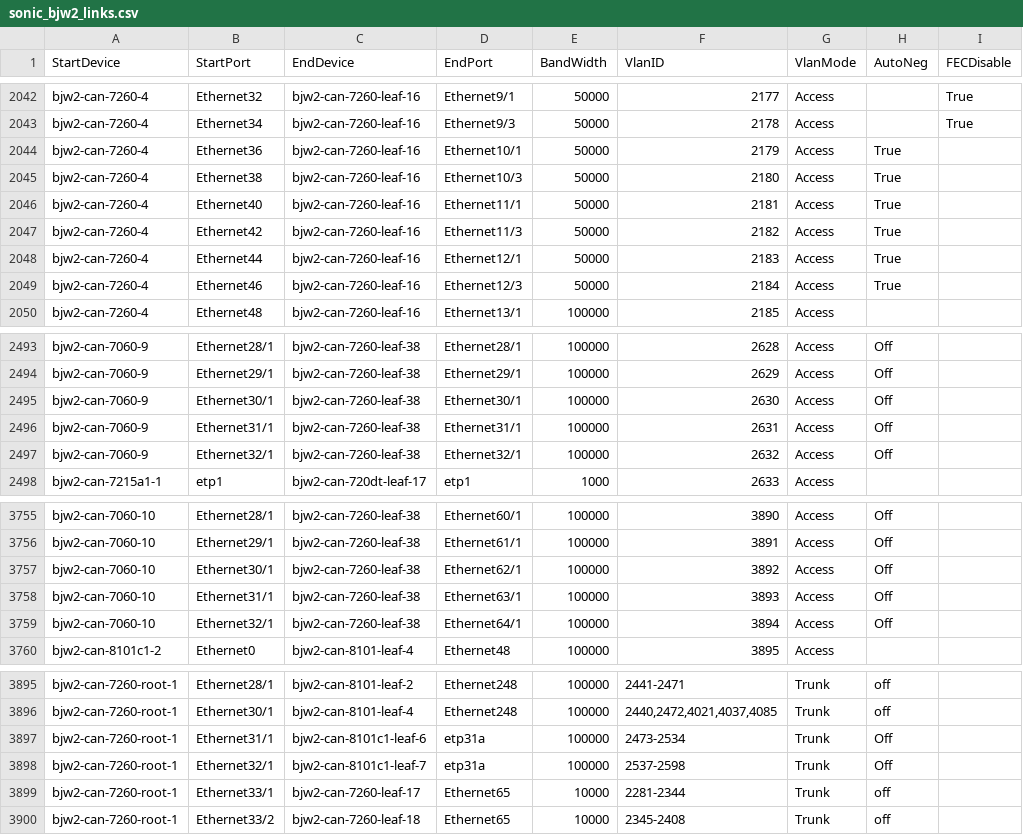
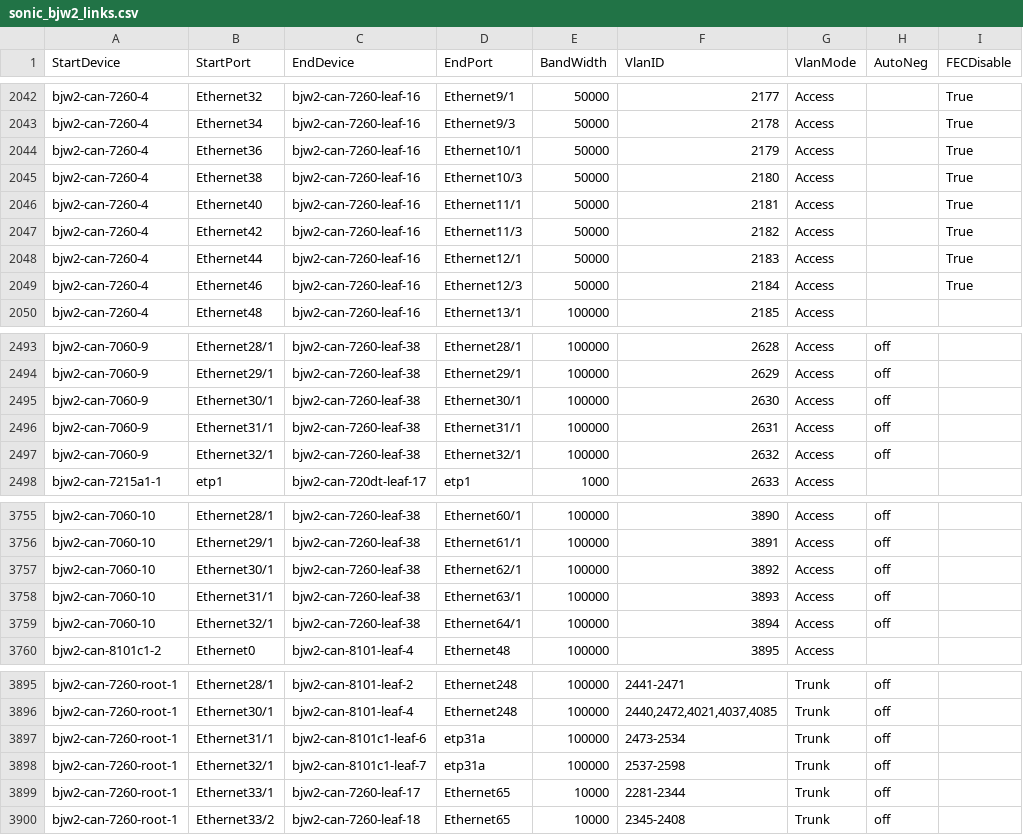
Before and after one commit to sakshamkhurana21/sonic-mgmt, a CSV file: ansible/files/sonic_bjw2_links.csv, drawn as a sheet; only a part is shown, gaps mark what is left out; the diff covers the shown part only; the diff names each change by its address in the sheet, - before the commit and + after, or states it on an @@ line.

Commit message:
Merged PR 17181: [202505] Add FECDisable column and update link entries
Add FECDisable column and update link entries

----
#### AI description  (iteration 1)
#### PR Classification
This pull request updates the network link configuration by adding a new column “FECDisable” and revising the link entries accordingly.

#### PR Summary
The change modifies the CSV file that defines network link parameters by appending an extra “FECDisable” field and updating numerous entries with revised device names, port mappings, bandwidth, and VLAN settings to reflect the new configuration standard.
- In `ansible/files/sonic_bjw2_links.csv`, the new “FECDisable” column is added (with empty values) at the end of each row.
- Multiple link entries are updated with revised device identifiers, port names, and network parameters to standardize the configuration.
<!-- GitOpsUserAgent=GitOps.Apps.Server.pullrequestcopilot -->

Cherry picked from !17144

Cherry-picked from commit `596500e2`.

----
#### AI description  (iteration 1)
#### PR Classification
This PR is a configuration update that adds a new column to the CSV file.

#### PR Summary
The file `ansible/files/sonic_bjw2_links.csv` has been updated to include a new column named `FECDisable` and to adjust existing link entries accordingly.
- **`ansible/files/sonic_bjw2_links.csv`**: Added the `FECDisable` column—with most rows left empty and specific rows (e.g., for entries with `bjw2-can-7260-3`) marked with `True`—while preserving other field values.

```diff
--- a/ansible/files/sonic_bjw2_links.csv
+++ b/ansible/files/sonic_bjw2_links.csv
-H2044:H2049 (AutoNeg): True
+H2044:H2049 (AutoNeg): (empty)
-I2044:I2049 (FECDisable): (empty)
+I2044:I2049 (FECDisable): True
-H2493:H2497 (AutoNeg): Off
+H2493:H2497 (AutoNeg): off
-H3755:H3759 (AutoNeg): Off
+H3755:H3759 (AutoNeg): off
-H3897:H3898 (AutoNeg): Off
+H3897:H3898 (AutoNeg): off
```
Also changed, not shown: 59 edited cells elsewhere in this file, ansible/files/sonic_bjw3_links.csv, ansible/files/sonic_str2_links.csv.
